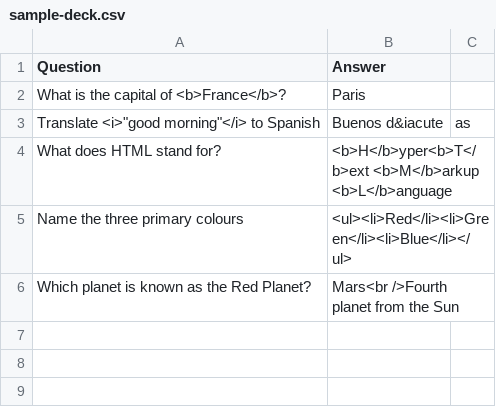
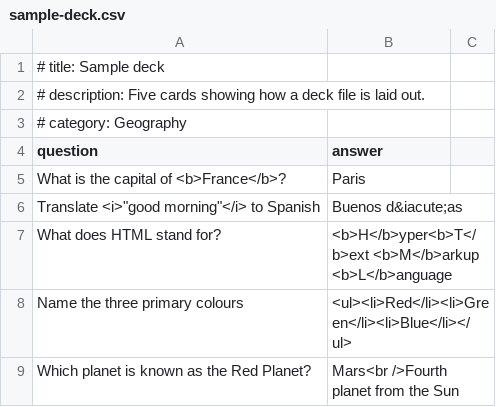
Before and after one commit to davikokar/easy-flashcards, a CSV file: samples/sample-deck.csv, drawn as a sheet.

```diff
--- a/samples/sample-deck.csv
+++ b/samples/sample-deck.csv
@@ -1,4 +1,7 @@
-Question;Answer
+# title: Sample deck
+# description: Five cards showing how a deck file is laid out.
+# category: Geography
+question;answer
 What is the capital of <b>France</b>?;Paris
-Translate <i>"good morning"</i> to Spanish;Buenos d&iacute;as
+"Translate <i>""good morning""</i> to Spanish";"Buenos d&iacute;as"
 What does HTML stand for?;<b>H</b>yper<b>T</b>ext <b>M</b>arkup <b>L</b>anguage
```
Also changed, not shown: 32 other files.
